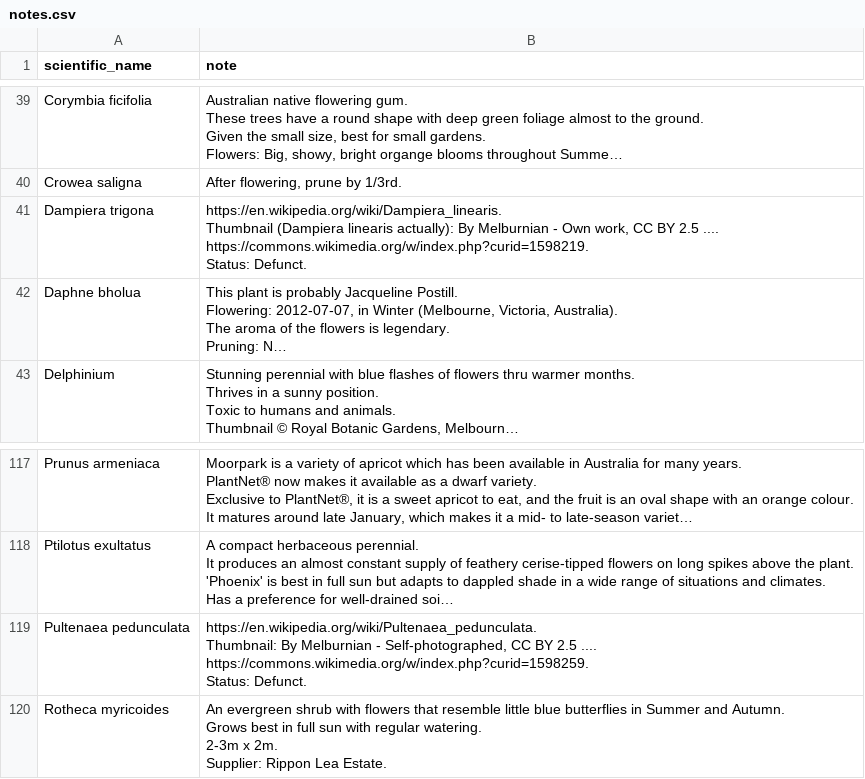
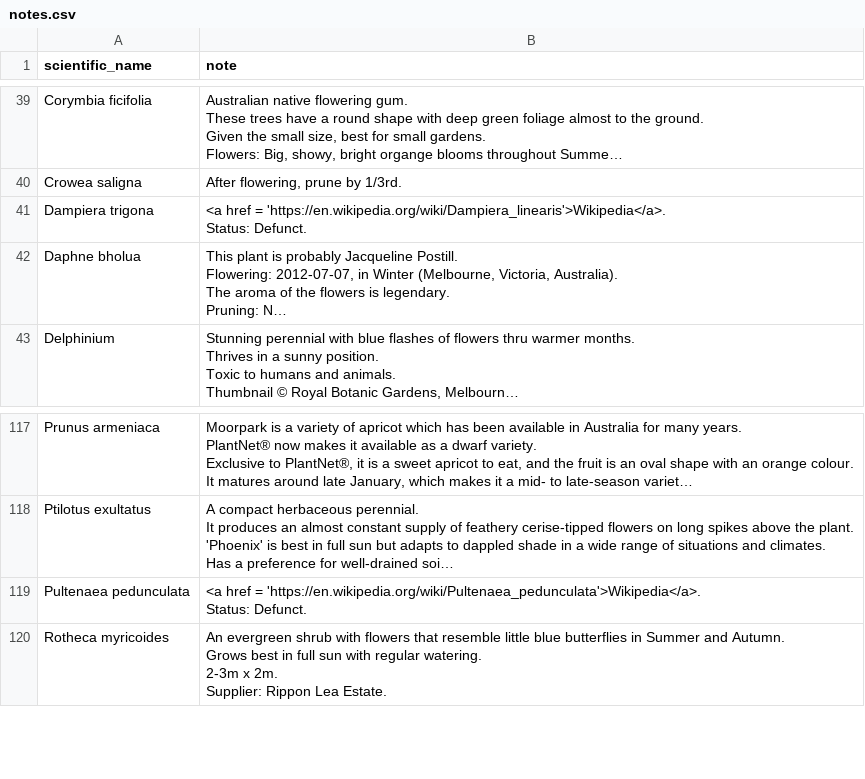
Before and after one commit to ronsavage/WWW-Garden-Design, a CSV file: data/notes.csv, drawn as a sheet; only a part is shown, gaps mark what is left out; long unchanged cells end in …; ↵ is a line break in a cell; the diff names each change by its address in the sheet, - before the commit and + after, or states it on an @@ line.

Commit message:
Fix a couple of urls in the notes

```diff
--- a/data/notes.csv
+++ b/data/notes.csv
-B41 (note): https://en.wikipedia.org/wiki/Dampiera_linearis. ↵ Thumbnail (Dampiera linearis actually): By Melburnian - Own work, CC BY 2.5 .... ↵ https://commons.wikimedia.org/w/index.php?curid=1598219. ↵ Status: Defunct.
+B41 (note): <a href = 'https://en.wikipedia.org/wiki/Dampiera_linearis'>Wikipedia</a>. ↵ Status: Defunct.
-B119 (note): https://en.wikipedia.org/wiki/Pultenaea_pedunculata. ↵ Thumbnail: By Melburnian - Self-photographed, CC BY 2.5 .... ↵ https://commons.wikimedia.org/w/index.php?curid=1598259. ↵ Status: Defunct.
+B119 (note): <a href = 'https://en.wikipedia.org/wiki/Pultenaea_pedunculata'>Wikipedia</a>. ↵ Status: Defunct.
```
